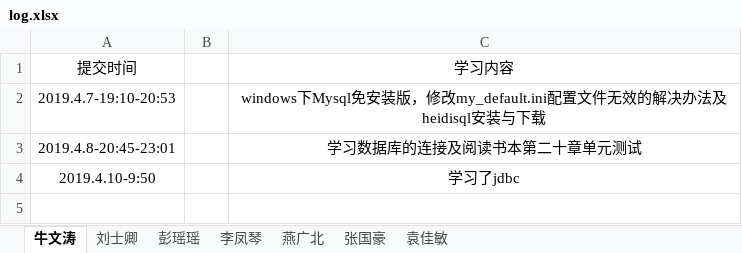
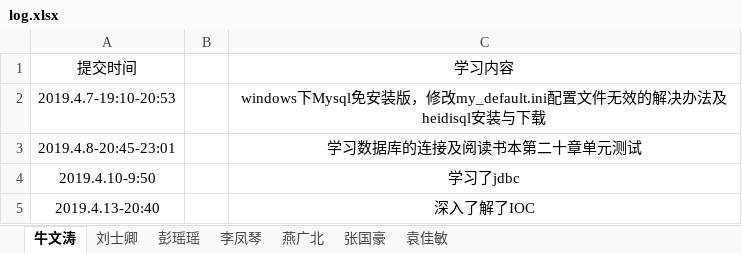
Before and after one commit to jeestu/software, an Excel workbook: EBManagement/doc/log.xlsx, sheet 牛文涛, drawn as a sheet; values as stored, in another font and other column widths than the file's, no borders; the diff names each change by its address in the sheet, - before the commit and + after, or states it on an @@ line.

Commit message:
change

```diff
--- a/EBManagement/doc/log.xlsx (sheet 牛文涛)
+++ b/EBManagement/doc/log.xlsx (sheet 牛文涛)
+row 5: 2019.4.13-20:40 |  | 深入了解了IOC
```
